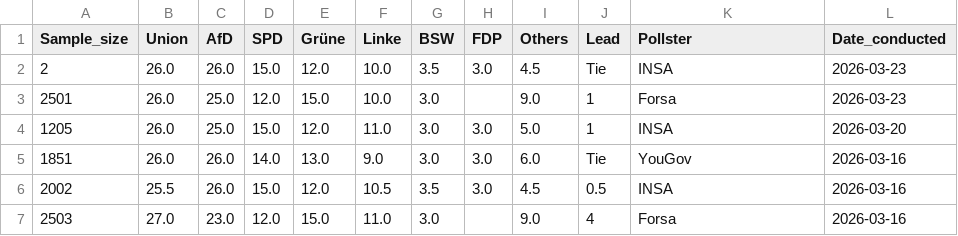
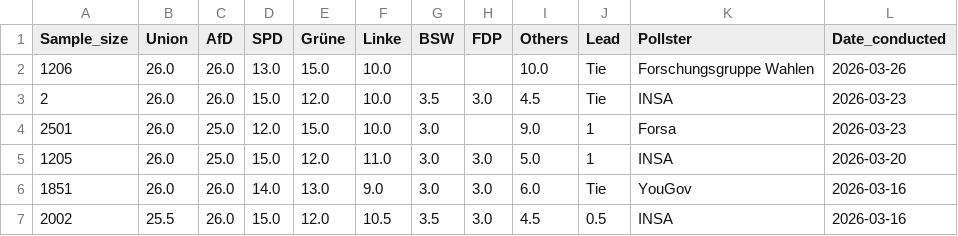
Before and after one commit to Andrevitali/PollsProject, a CSV file: Germany_polls_clean.csv, drawn as a sheet; only a part is shown; the shorter side is filled out with more unchanged rows; the diff names each change by its address in the sheet, - before the commit and + after, or states it on an @@ line.

```diff
--- a/Germany_polls_clean.csv
+++ b/Germany_polls_clean.csv
+row 2: 1206 | 26.0 | 26.0 | 13.0 | 15.0 | 10.0 |  |  | 10.0 | Tie | Forschungsgruppe Wahlen | 2026-03-26
```
Also changed, not shown: Germany_national_polls_last5years_bs4.csv, UK_national_polls_last5years_bs4.csv, 2 other files.
